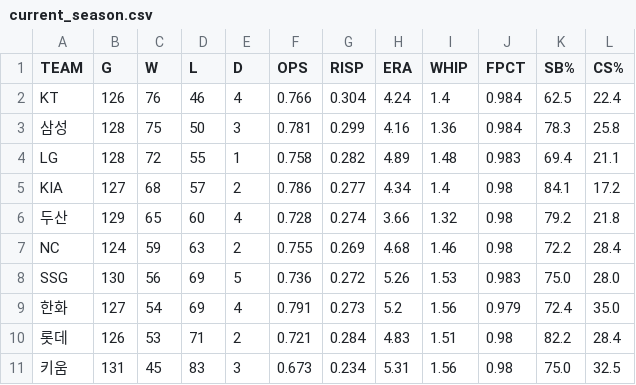
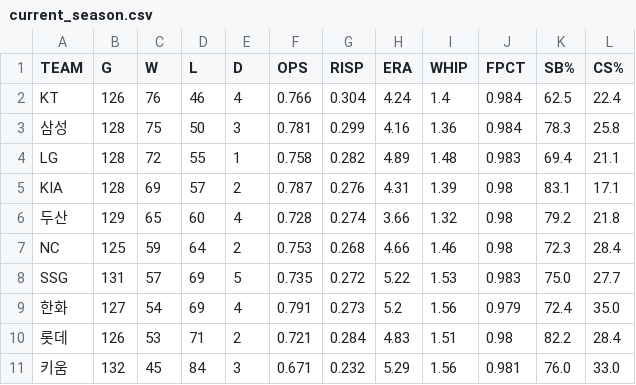
Before and after one commit to Teosoft7/pennant-watch, a CSV file: data/current_season.csv, drawn as a sheet.

```diff
--- a/data/current_season.csv
+++ b/data/current_season.csv
@@ -4,8 +4,8 @@ KT,126,76,46,4,0.766,0.304,4.24,1.4,0.984,62.5,22.4
 LG,128,72,55,1,0.758,0.282,4.89,1.48,0.983,69.4,21.1
-KIA,127,68,57,2,0.786,0.277,4.34,1.4,0.98,84.1,17.2
+KIA,128,69,57,2,0.787,0.276,4.31,1.39,0.98,83.1,17.1
 두산,129,65,60,4,0.728,0.274,3.66,1.32,0.98,79.2,21.8
-NC,124,59,63,2,0.755,0.269,4.68,1.46,0.98,72.2,28.4
-SSG,130,56,69,5,0.736,0.272,5.26,1.53,0.983,75.0,28.0
+NC,125,59,64,2,0.753,0.268,4.66,1.46,0.98,72.3,28.4
+SSG,131,57,69,5,0.735,0.272,5.22,1.53,0.983,75.0,27.7
 한화,127,54,69,4,0.791,0.273,5.2,1.56,0.979,72.4,35.0
 롯데,126,53,71,2,0.721,0.284,4.83,1.51,0.98,82.2,28.4
-키움,131,45,83,3,0.673,0.234,5.31,1.56,0.98,75.0,32.5
+키움,132,45,84,3,0.671,0.232,5.29,1.56,0.981,76.0,33.0
```
Also changed, not shown: data/standings_history.csv, 1 other file.
